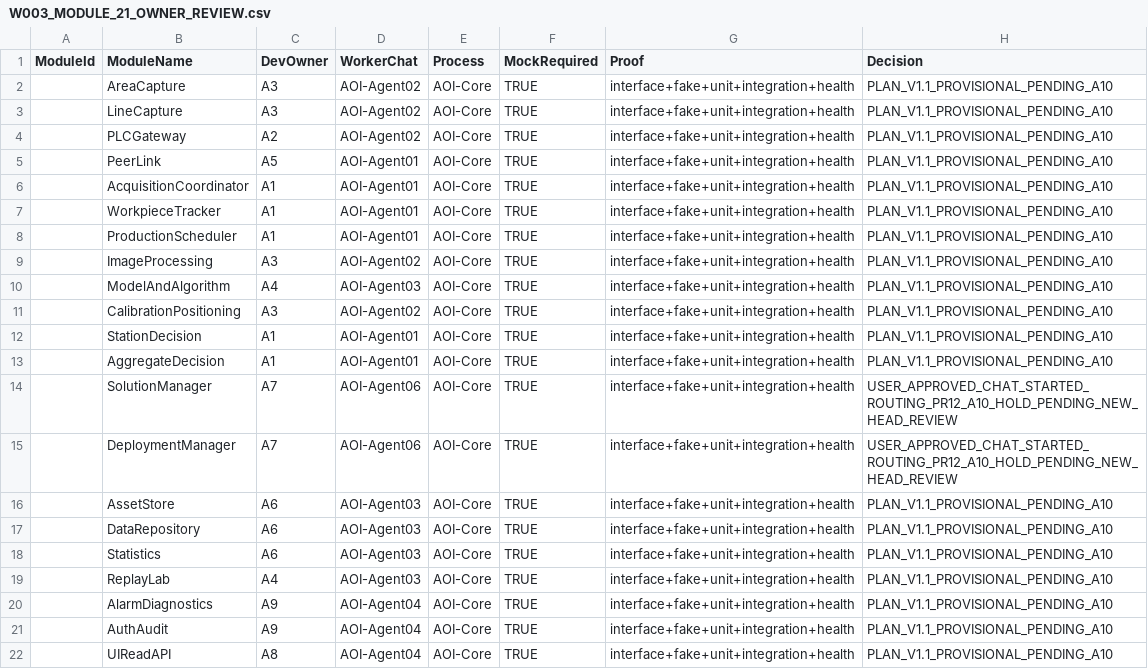
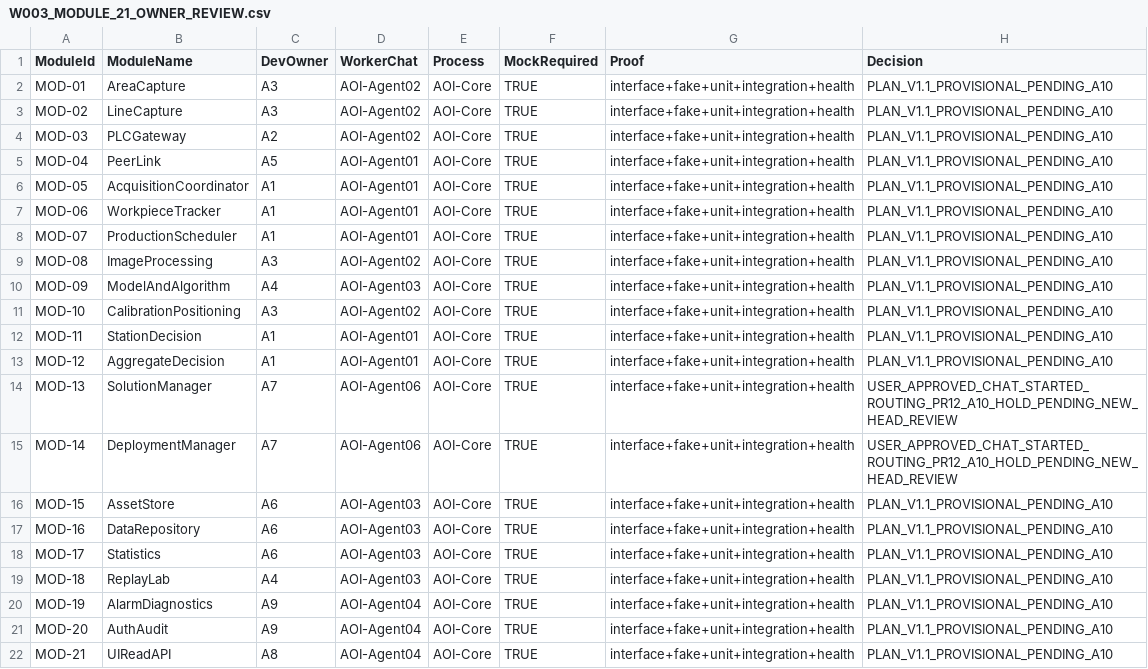
Before and after one commit to Workinload/AOI-Vision-Platform, a CSV file: docs/reviews/W003_MODULE_21_OWNER_REVIEW.csv, drawn as a sheet.

Commit message:
fix(A0/W003): preserve original CSV first-column IDs after BOM normalization
Native Git blob source transport, no spreadsheet text conversion; original references byte-for-byte untouched. Exact-head A10 QA required.

```diff
--- a/docs/reviews/W003_MODULE_21_OWNER_REVIEW.csv
+++ b/docs/reviews/W003_MODULE_21_OWNER_REVIEW.csv
@@ -1,22 +1,22 @@
 ModuleId,ModuleName,DevOwner,WorkerChat,Process,MockRequired,Proof,Decision
-,AreaCapture,A3,AOI-Agent02,AOI-Core,TRUE,interface+fake+unit+integration+health,PLAN_V1.1_PROVISIONAL_PENDING_A10
-,LineCapture,A3,AOI-Agent02,AOI-Core,TRUE,interface+fake+unit+integration+health,PLAN_V1.1_PROVISIONAL_PENDING_A10
-,PLCGateway,A2,AOI-Agent02,AOI-Core,TRUE,interface+fake+unit+integration+health,PLAN_V1.1_PROVISIONAL_PENDING_A10
-,PeerLink,A5,AOI-Agent01,AOI-Core,TRUE,interface+fake+unit+integration+health,PLAN_V1.1_PROVISIONAL_PENDING_A10
-,AcquisitionCoordinator,A1,AOI-Agent01,AOI-Core,TRUE,interface+fake+unit+integration+health,PLAN_V1.1_PROVISIONAL_PENDING_A10
-,WorkpieceTracker,A1,AOI-Agent01,AOI-Core,TRUE,interface+fake+unit+integration+health,PLAN_V1.1_PROVISIONAL_PENDING_A10
-,ProductionScheduler,A1,AOI-Agent01,AOI-Core,TRUE,interface+fake+unit+integration+health,PLAN_V1.1_PROVISIONAL_PENDING_A10
-,ImageProcessing,A3,AOI-Agent02,AOI-Core,TRUE,interface+fake+unit+integration+health,PLAN_V1.1_PROVISIONAL_PENDING_A10
-,ModelAndAlgorithm,A4,AOI-Agent03,AOI-Core,TRUE,interface+fake+unit+integration+health,PLAN_V1.1_PROVISIONAL_PENDING_A10
-,CalibrationPositioning,A3,AOI-Agent02,AOI-Core,TRUE,interface+fake+unit+integration+health,PLAN_V1.1_PROVISIONAL_PENDING_A10
-,StationDecision,A1,AOI-Agent01,AOI-Core,TRUE,interface+fake+unit+integration+health,PLAN_V1.1_PROVISIONAL_PENDING_A10
-,AggregateDecision,A1,AOI-Agent01,AOI-Core,TRUE,interface+fake+unit+integration+health,PLAN_V1.1_PROVISIONAL_PENDING_A10
-,SolutionManager,A7,AOI-Agent06,AOI-Core,TRUE,interface+fake+unit+integration+health,USER_APPROVED_CHAT_STARTED_ROUTING_PR12_A10_HOLD_PENDING_NEW_HEAD_REVIEW
-,DeploymentManager,A7,AOI-Agent06,AOI-Core,TRUE,interface+fake+unit+integration+health,USER_APPROVED_CHAT_STARTED_ROUTING_PR12_A10_HOLD_PENDING_NEW_HEAD_REVIEW
-,AssetStore,A6,AOI-Agent03,AOI-Core,TRUE,interface+fake+unit+integration+health,PLAN_V1.1_PROVISIONAL_PENDING_A10
-,DataRepository,A6,AOI-Agent03,AOI-Core,TRUE,interface+fake+unit+integration+health,PLAN_V1.1_PROVISIONAL_PENDING_A10
-,Statistics,A6,AOI-Agent03,AOI-Core,TRUE,interface+fake+unit+integration+health,PLAN_V1.1_PROVISIONAL_PENDING_A10
-,ReplayLab,A4,AOI-Agent03,AOI-Core,TRUE,interface+fake+unit+integration+health,PLAN_V1.1_PROVISIONAL_PENDING_A10
-,AlarmDiagnostics,A9,AOI-Agent04,AOI-Core,TRUE,interface+fake+unit+integration+health,PLAN_V1.1_PROVISIONAL_PENDING_A10
-,AuthAudit,A9,AOI-Agent04,AOI-Core,TRUE,interface+fake+unit+integration+health,PLAN_V1.1_PROVISIONAL_PENDING_A10
-,UIReadAPI,A8,AOI-Agent04,AOI-Core,TRUE,interface+fake+unit+integration+health,PLAN_V1.1_PROVISIONAL_PENDING_A10
+MOD-01,AreaCapture,A3,AOI-Agent02,AOI-Core,TRUE,interface+fake+unit+integration+health,PLAN_V1.1_PROVISIONAL_PENDING_A10
+MOD-02,LineCapture,A3,AOI-Agent02,AOI-Core,TRUE,interface+fake+unit+integration+health,PLAN_V1.1_PROVISIONAL_PENDING_A10
+MOD-03,PLCGateway,A2,AOI-Agent02,AOI-Core,TRUE,interface+fake+unit+integration+health,PLAN_V1.1_PROVISIONAL_PENDING_A10
+MOD-04,PeerLink,A5,AOI-Agent01,AOI-Core,TRUE,interface+fake+unit+integration+health,PLAN_V1.1_PROVISIONAL_PENDING_A10
+MOD-05,AcquisitionCoordinator,A1,AOI-Agent01,AOI-Core,TRUE,interface+fake+unit+integration+health,PLAN_V1.1_PROVISIONAL_PENDING_A10
+MOD-06,WorkpieceTracker,A1,AOI-Agent01,AOI-Core,TRUE,interface+fake+unit+integration+health,PLAN_V1.1_PROVISIONAL_PENDING_A10
+MOD-07,ProductionScheduler,A1,AOI-Agent01,AOI-Core,TRUE,interface+fake+unit+integration+health,PLAN_V1.1_PROVISIONAL_PENDING_A10
+MOD-08,ImageProcessing,A3,AOI-Agent02,AOI-Core,TRUE,interface+fake+unit+integration+health,PLAN_V1.1_PROVISIONAL_PENDING_A10
+MOD-09,ModelAndAlgorithm,A4,AOI-Agent03,AOI-Core,TRUE,interface+fake+unit+integration+health,PLAN_V1.1_PROVISIONAL_PENDING_A10
+MOD-10,CalibrationPositioning,A3,AOI-Agent02,AOI-Core,TRUE,interface+fake+unit+integration+health,PLAN_V1.1_PROVISIONAL_PENDING_A10
+MOD-11,StationDecision,A1,AOI-Agent01,AOI-Core,TRUE,interface+fake+unit+integration+health,PLAN_V1.1_PROVISIONAL_PENDING_A10
+MOD-12,AggregateDecision,A1,AOI-Agent01,AOI-Core,TRUE,interface+fake+unit+integration+health,PLAN_V1.1_PROVISIONAL_PENDING_A10
+MOD-13,SolutionManager,A7,AOI-Agent06,AOI-Core,TRUE,interface+fake+unit+integration+health,USER_APPROVED_CHAT_STARTED_ROUTING_PR12_A10_HOLD_PENDING_NEW_HEAD_REVIEW
+MOD-14,DeploymentManager,A7,AOI-Agent06,AOI-Core,TRUE,interface+fake+unit+integration+health,USER_APPROVED_CHAT_STARTED_ROUTING_PR12_A10_HOLD_PENDING_NEW_HEAD_REVIEW
+MOD-15,AssetStore,A6,AOI-Agent03,AOI-Core,TRUE,interface+fake+unit+integration+health,PLAN_V1.1_PROVISIONAL_PENDING_A10
+MOD-16,DataRepository,A6,AOI-Agent03,AOI-Core,TRUE,interface+fake+unit+integration+health,PLAN_V1.1_PROVISIONAL_PENDING_A10
+MOD-17,Statistics,A6,AOI-Agent03,AOI-Core,TRUE,interface+fake+unit+integration+health,PLAN_V1.1_PROVISIONAL_PENDING_A10
+MOD-18,ReplayLab,A4,AOI-Agent03,AOI-Core,TRUE,interface+fake+unit+integration+health,PLAN_V1.1_PROVISIONAL_PENDING_A10
+MOD-19,AlarmDiagnostics,A9,AOI-Agent04,AOI-Core,TRUE,interface+fake+unit+integration+health,PLAN_V1.1_PROVISIONAL_PENDING_A10
+MOD-20,AuthAudit,A9,AOI-Agent04,AOI-Core,TRUE,interface+fake+unit+integration+health,PLAN_V1.1_PROVISIONAL_PENDING_A10
+MOD-21,UIReadAPI,A8,AOI-Agent04,AOI-Core,TRUE,interface+fake+unit+integration+health,PLAN_V1.1_PROVISIONAL_PENDING_A10
```
